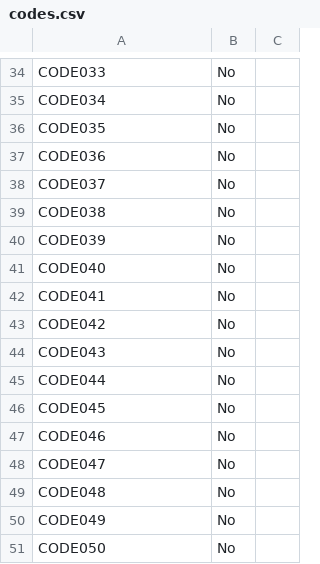
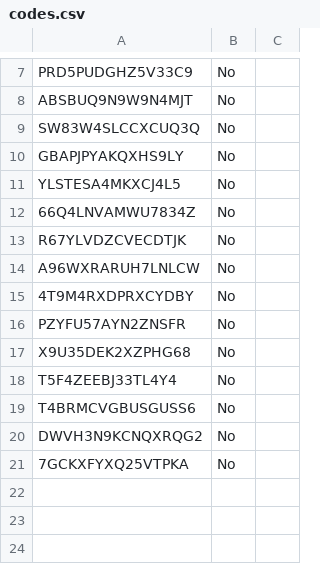
Before and after one commit to Ulix-hub/Tevalovalo_2025, a CSV file: codes.csv, drawn as a sheet; only a part is shown, gaps mark what is left out; removed rows and columns are numbered as before the commit, all else as after; the diff covers the shown part only; the diff names each change by its address in the sheet, - before the commit and + after, or states it on an @@ line.

```diff
--- a/codes.csv
+++ b/codes.csv
-A7: CODE033
+A7: PRD5PUDGHZ5V33C9
+row 8: ABSBUQ9N9W9N4MJT | No
-A9: CODE034
+A9: SW83W4SLCCXCUQ3Q
+row 10: GBAPJPYAKQXHS9LY | No
-A11: CODE035
+A11: YLSTESA4MKXCJ4L5
-A12: CODE036
+A12: 66Q4LNVAMWU7834Z
-A13: CODE037
+A13: R67YLVDZCVECDTJK
-row 39: CODE038 | No
-A14: CODE039
+A14: A96WXRARUH7LNLCW
-A15: CODE040
+A15: 4T9M4RXDPRXCYDBY
-row 42: CODE041 | No
-A16: CODE042
+A16: PZYFU57AYN2ZNSFR
-A17: CODE043
+A17: X9U35DEK2XZPHG68
-A18: CODE044
+A18: T5F4ZEEBJ33TL4Y4
-row 46: CODE045 | No
-A19: CODE046
+A19: T4BRMCVGBUSGUSS6
-row 48: CODE047 | No
-row 49: CODE048 | No
-A20: CODE049
+A20: DWVH3N9KCNQXRQG2
-A21: CODE050
+A21: 7GCKXFYXQ25VTPKA
```
Also changed, not shown: 27 removed rows and 4 edited cells elsewhere in this file.
